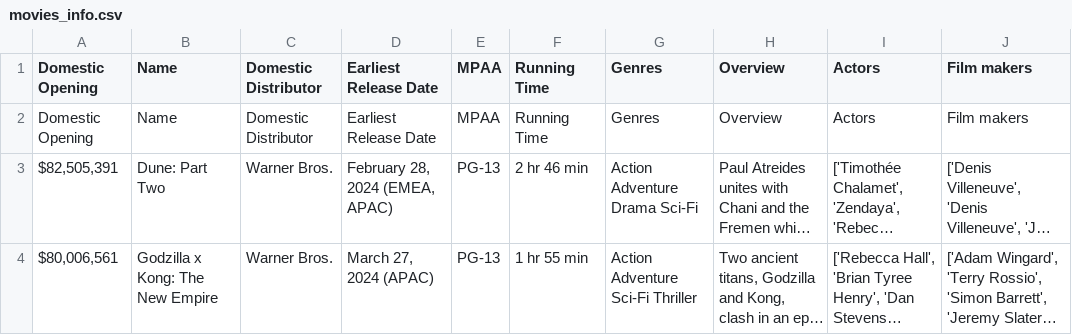
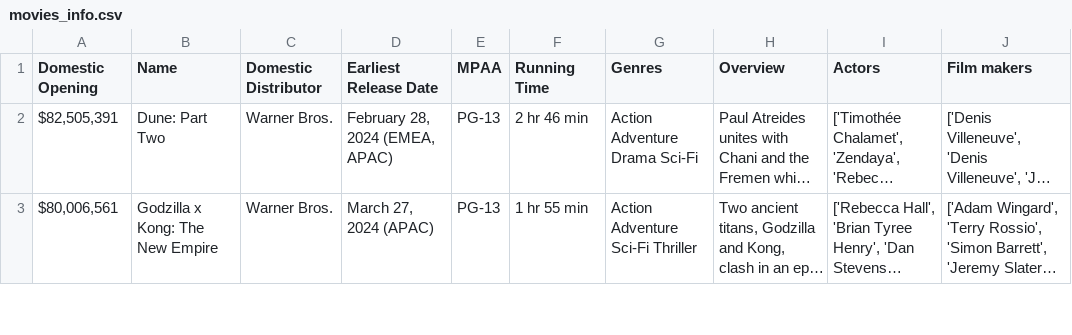
Before and after one commit to Page0526/machine-learning-project, a CSV file: movies_info.csv, drawn as a sheet; only a part is shown; long unchanged cells end in …; the diff covers the shown part only; the diff names each change by its address in the sheet, - before the commit and + after, or states it on an @@ line.

```diff
--- a/movies_info.csv
+++ b/movies_info.csv
-row 2: Domestic Opening | Name | Domestic Distributor | Earliest Release Date | MPAA | Running Time | Genres | Overview | Actors | Film makers
```
Also changed, not shown: 53 removed rows elsewhere in this file.
